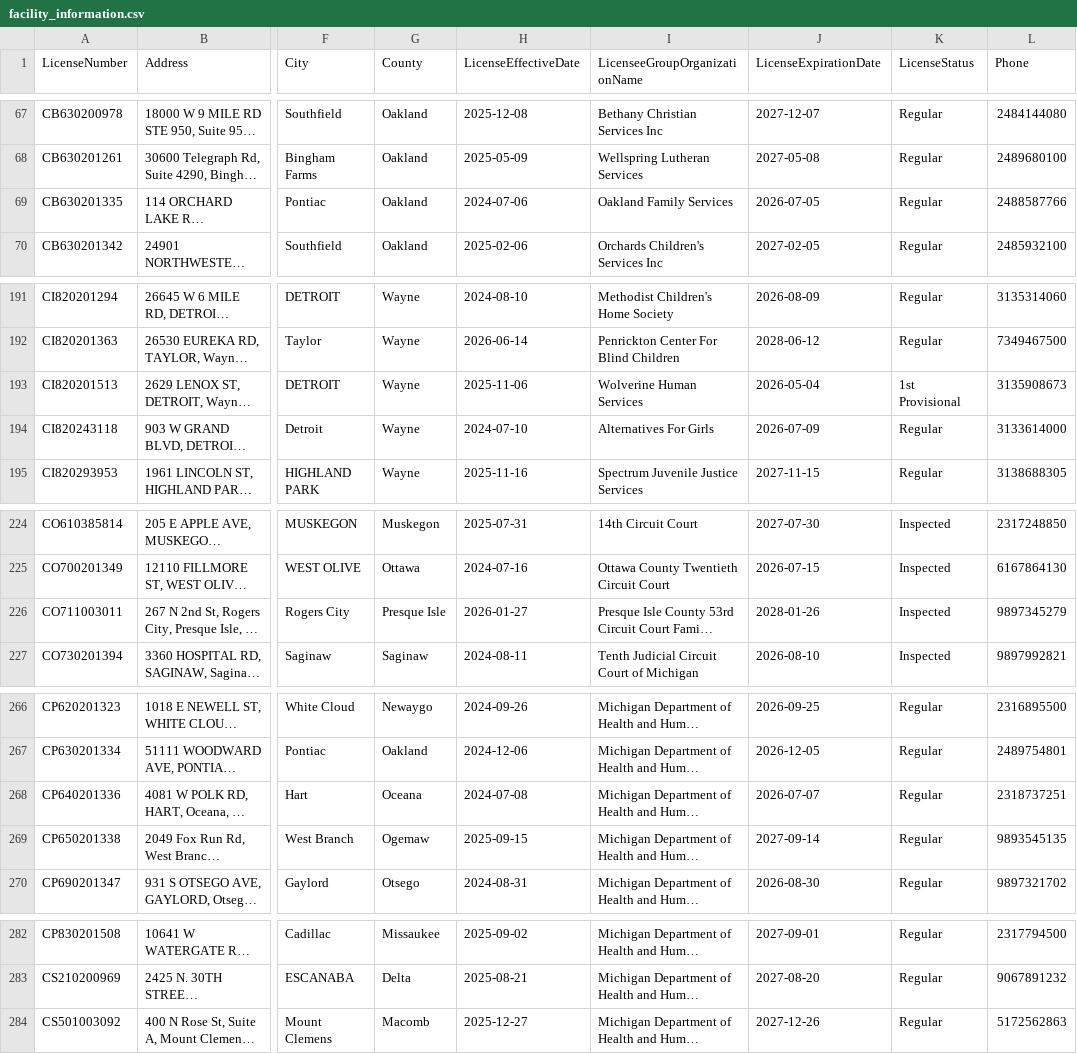
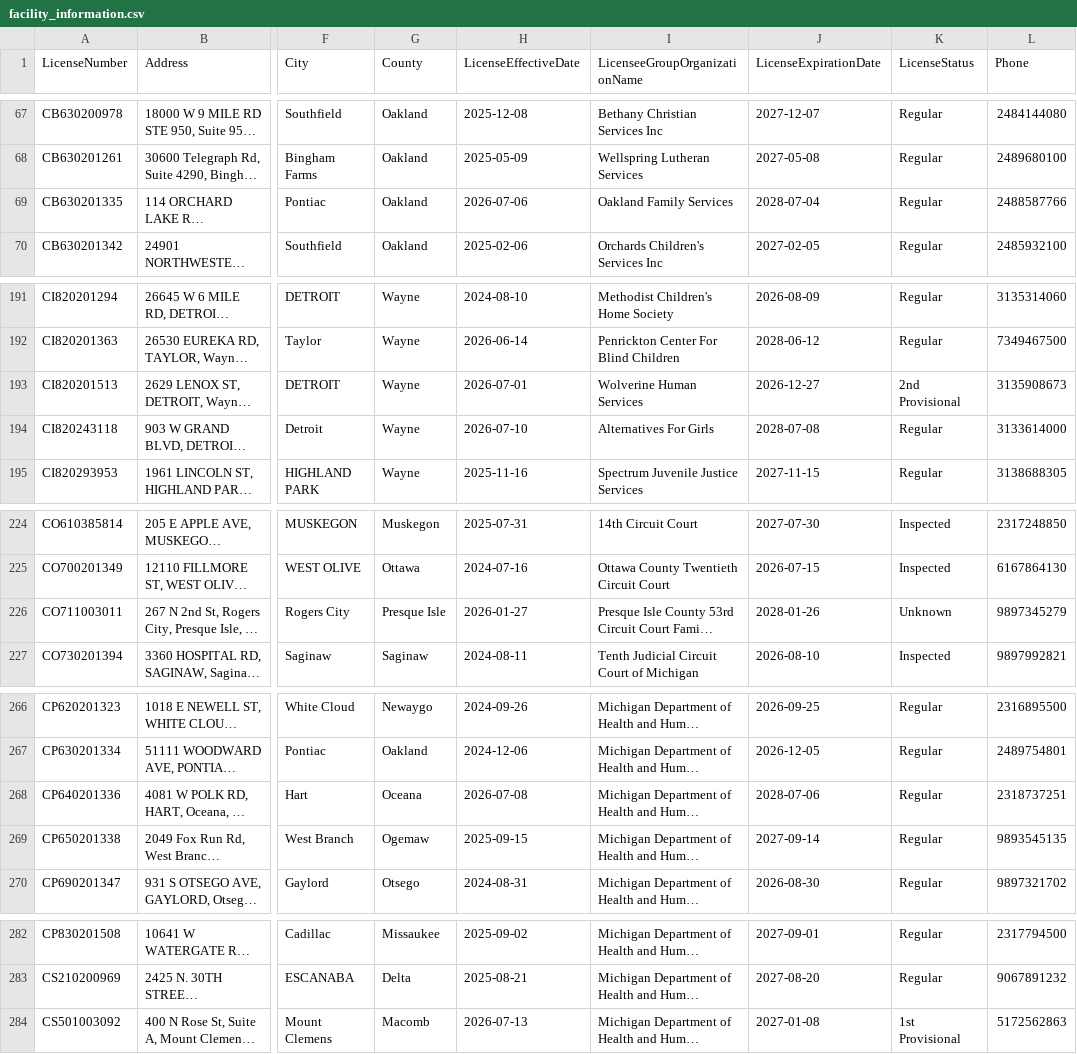
Before and after one commit to statcom-um/MCYJ-Datapipeline, a CSV file: ingestion/data/facility_information.csv, drawn as a sheet; only a part is shown, gaps mark what is left out; long unchanged cells end in …; the diff names each change by its address in the sheet, - before the commit and + after, or states it on an @@ line.

```diff
--- a/ingestion/data/facility_information.csv
+++ b/ingestion/data/facility_information.csv
-H69 (LicenseEffectiveDate): 2024-07-06
+H69 (LicenseEffectiveDate): 2026-07-06
-J69 (LicenseExpirationDate): 2026-07-05
+J69 (LicenseExpirationDate): 2028-07-04
-H193 (LicenseEffectiveDate): 2025-11-06
+H193 (LicenseEffectiveDate): 2026-07-01
-J193 (LicenseExpirationDate): 2026-05-04
+J193 (LicenseExpirationDate): 2026-12-27
-K193 (LicenseStatus): 1st Provisional
+K193 (LicenseStatus): 2nd Provisional
-H194 (LicenseEffectiveDate): 2024-07-10
+H194 (LicenseEffectiveDate): 2026-07-10
-J194 (LicenseExpirationDate): 2026-07-09
+J194 (LicenseExpirationDate): 2028-07-08
-K226 (LicenseStatus): Inspected
+K226 (LicenseStatus): Unknown
-H268 (LicenseEffectiveDate): 2024-07-08
+H268 (LicenseEffectiveDate): 2026-07-08
-J268 (LicenseExpirationDate): 2026-07-07
+J268 (LicenseExpirationDate): 2028-07-06
-H284 (LicenseEffectiveDate): 2025-12-27
+H284 (LicenseEffectiveDate): 2026-07-13
-J284 (LicenseExpirationDate): 2027-12-26
+J284 (LicenseExpirationDate): 2027-01-08
-K284 (LicenseStatus): Regular
+K284 (LicenseStatus): 1st Provisional
```
Also changed, not shown: ingestion/data/document_info.csv, 2 other files.
